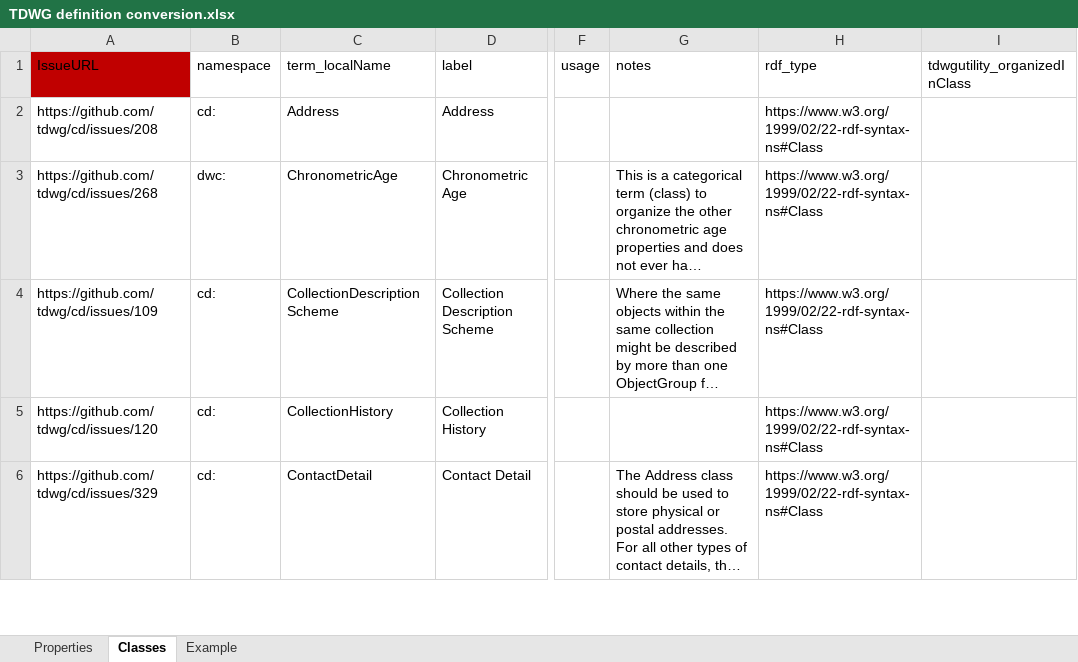
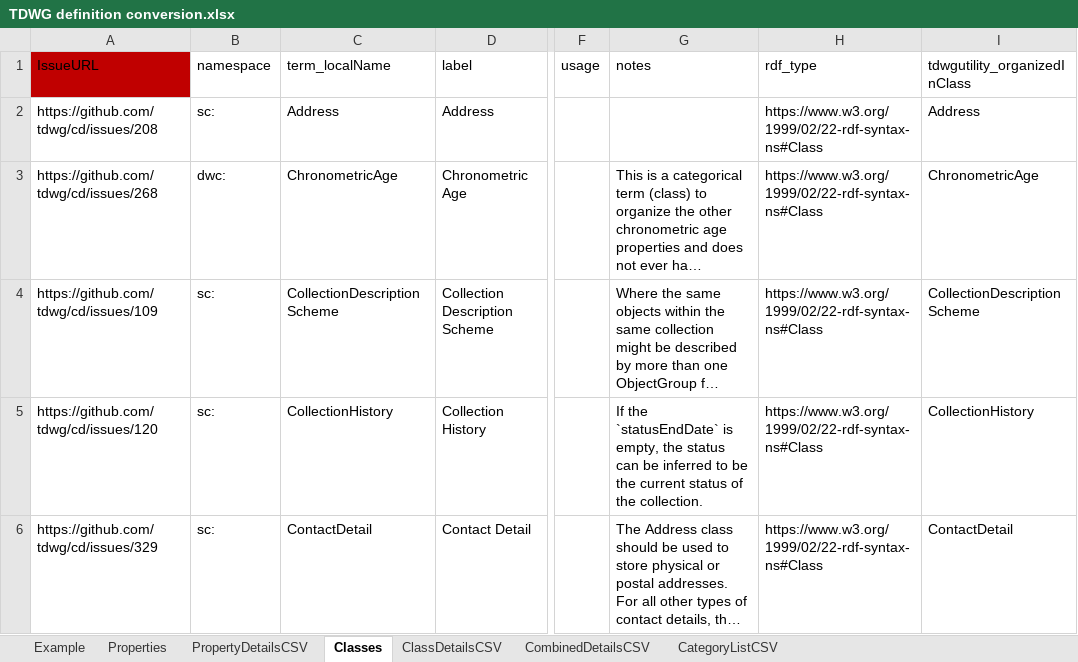
Before and after one commit to tdwg/cd, an Excel workbook: tools/TDWG definition conversion.xlsx, sheet Classes, drawn as a sheet; only a part is shown, gaps mark what is left out; long unchanged cells end in …; values as stored, in another font and other column widths than the file's, no borders; table styles not drawn; the diff covers the shown part only; the diff names each change by its address in the sheet, - before the commit and + after, or states it on an @@ line.

Commit message:
Structural updates and definitions refresh
Added sheets for generating CSVs and category list, and refreshed definitions from GitHub

```diff
--- a/tools/TDWG definition conversion.xlsx (sheet Classes)
+++ b/tools/TDWG definition conversion.xlsx (sheet Classes)
+sheet tab: PropertyDetailsCSV
+sheet tab: ClassDetailsCSV
+sheet tab: CombinedDetailsCSV
+sheet tab: CategoryListCSV
@@ sheet tab order changed: Example | Properties | PropertyDetailsCSV | Classes | ClassDetailsCSV | CombinedDetailsCSV | CategoryListCSV @@
-B2 (namespace): cd:
+B2 (namespace): sc:
-I2 (tdwgutility_organizedInClass): (empty)
+I2 (tdwgutility_organizedInClass): Address
-I3 (tdwgutility_organizedInClass): (empty)
+I3 (tdwgutility_organizedInClass): ChronometricAge
-B4:B6 (namespace): cd:
+B4:B6 (namespace): sc:
-I4 (tdwgutility_organizedInClass): (empty)
+I4 (tdwgutility_organizedInClass): CollectionDescriptionScheme
-G5 (notes): (empty)
+G5 (notes): If the `statusEndDate` is empty, the status can be inferred to be the current status of the collection.
-I5 (tdwgutility_organizedInClass): (empty)
+I5 (tdwgutility_organizedInClass): CollectionHistory
-I6 (tdwgutility_organizedInClass): (empty)
+I6 (tdwgutility_organizedInClass): ContactDetail
```
Also changed, not shown: 28 edited cells elsewhere in this sheet, sheet Properties.
